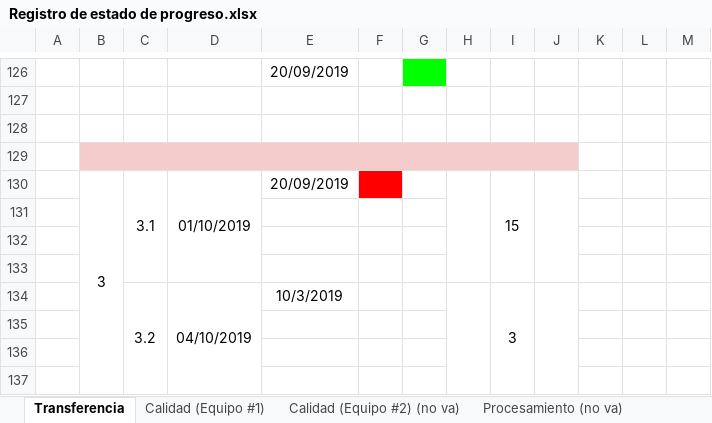
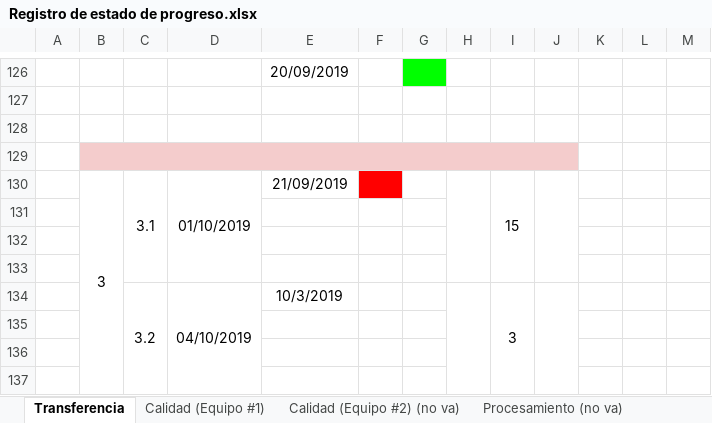
Before and after one commit to cristianpazu/Proyecto-Sanambiente, an Excel workbook: Documentos para el proyecto de Sanambiente/Registro de estado de progreso.xlsx, sheet Transferencia, drawn as a sheet; only a part is shown, gaps mark what is left out; values as stored, in another font and other column widths than the file's, no borders; charts and pictures not drawn; the diff covers the shown part only; the diff names each change by its address in the sheet, - before the commit and + after, or states it on an @@ line.

```diff
--- a/Documentos para el proyecto de Sanambiente/Registro de estado de progreso.xlsx (sheet Transferencia)
+++ b/Documentos para el proyecto de Sanambiente/Registro de estado de progreso.xlsx (sheet Transferencia)
-E130: 20/09/2019
+E130: 21/09/2019
```
Also changed, not shown: 7 edited cells and cell formats elsewhere in this sheet.
